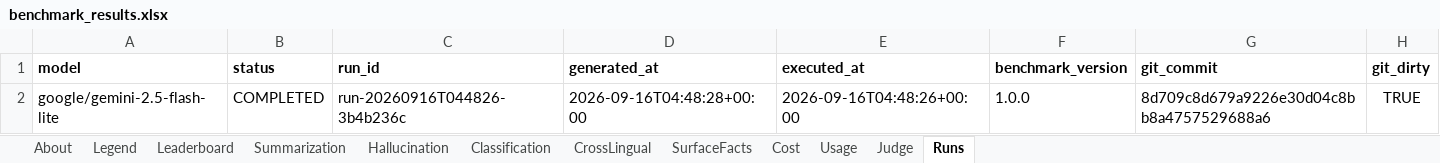
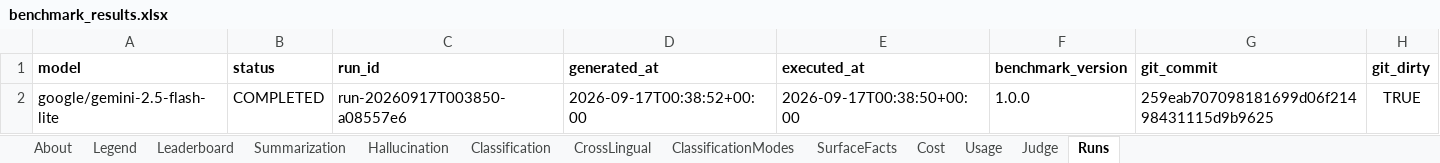
Before and after one commit to jclab-joseph/llm-summary-and-classification-benchmark, an Excel workbook: results/sample-mock-run/benchmark_results.xlsx, sheet Runs, drawn as a sheet; only a part is shown; values as stored, in another font and other column widths than the file's, no borders; the diff names each change by its address in the sheet, - before the commit and + after, or states it on an @@ line.

```diff
--- a/results/sample-mock-run/benchmark_results.xlsx (sheet Runs)
+++ b/results/sample-mock-run/benchmark_results.xlsx (sheet Runs)
+sheet tab: ClassificationModes
-C2 (run_id): run-20260916T044826-3b4b236c
+C2 (run_id): run-20260917T003850-a08557e6
-D2 (generated_at): 2026-09-16T04:48:28+00:00
+D2 (generated_at): 2026-09-17T00:38:52+00:00
-E2 (executed_at): 2026-09-16T04:48:26+00:00
+E2 (executed_at): 2026-09-17T00:38:50+00:00
-G2 (git_commit): 8d709c8d679a9226e30d04c8bb8a4757529688a6
+G2 (git_commit): 259eab707098181699d06f21498431115d9b9625
```
Also changed, not shown: sheet Legend, sheet About, sheet Cost, sheet Leaderboard, results/benchmark_results.xlsx, 43 other files.
